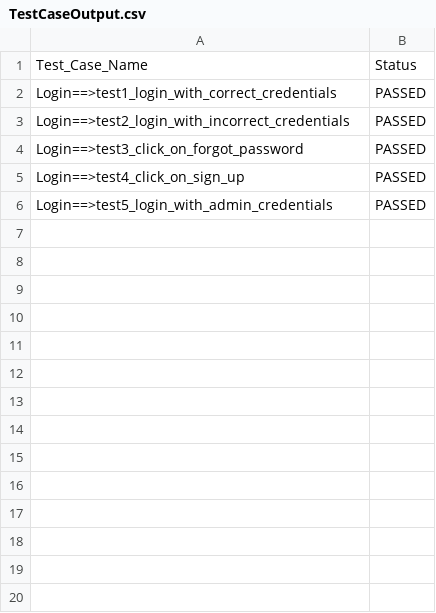
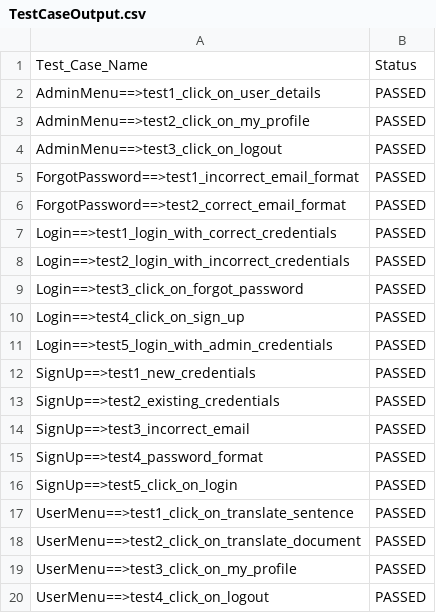
Before and after one commit to project-anuvaad/anuvaad-qa-automation, a CSV file: TestCaseOutput.csv, drawn as a sheet; the diff names each change by its address in the sheet, - before the commit and + after, or states it on an @@ line.

Commit message:
UserMenu AdminMenu test cases along with config file added.

```diff
--- a/TestCaseOutput.csv
+++ b/TestCaseOutput.csv
+row 2: AdminMenu==>test1_click_on_user_details | PASSED
+row 3: AdminMenu==>test2_click_on_my_profile | PASSED
+row 4: AdminMenu==>test3_click_on_logout | PASSED
+row 5: ForgotPassword==>test1_incorrect_email_format | PASSED
+row 6: ForgotPassword==>test2_correct_email_format | PASSED
+row 12: SignUp==>test1_new_credentials | PASSED
+row 13: SignUp==>test2_existing_credentials | PASSED
+row 14: SignUp==>test3_incorrect_email | PASSED
+row 15: SignUp==>test4_password_format | PASSED
+row 16: SignUp==>test5_click_on_login | PASSED
+row 17: UserMenu==>test1_click_on_translate_sentence | PASSED
+row 18: UserMenu==>test2_click_on_translate_document | PASSED
+row 19: UserMenu==>test3_click_on_my_profile | PASSED
+row 20: UserMenu==>test4_click_on_logout | PASSED
```
Also changed, not shown: 7 other files.
